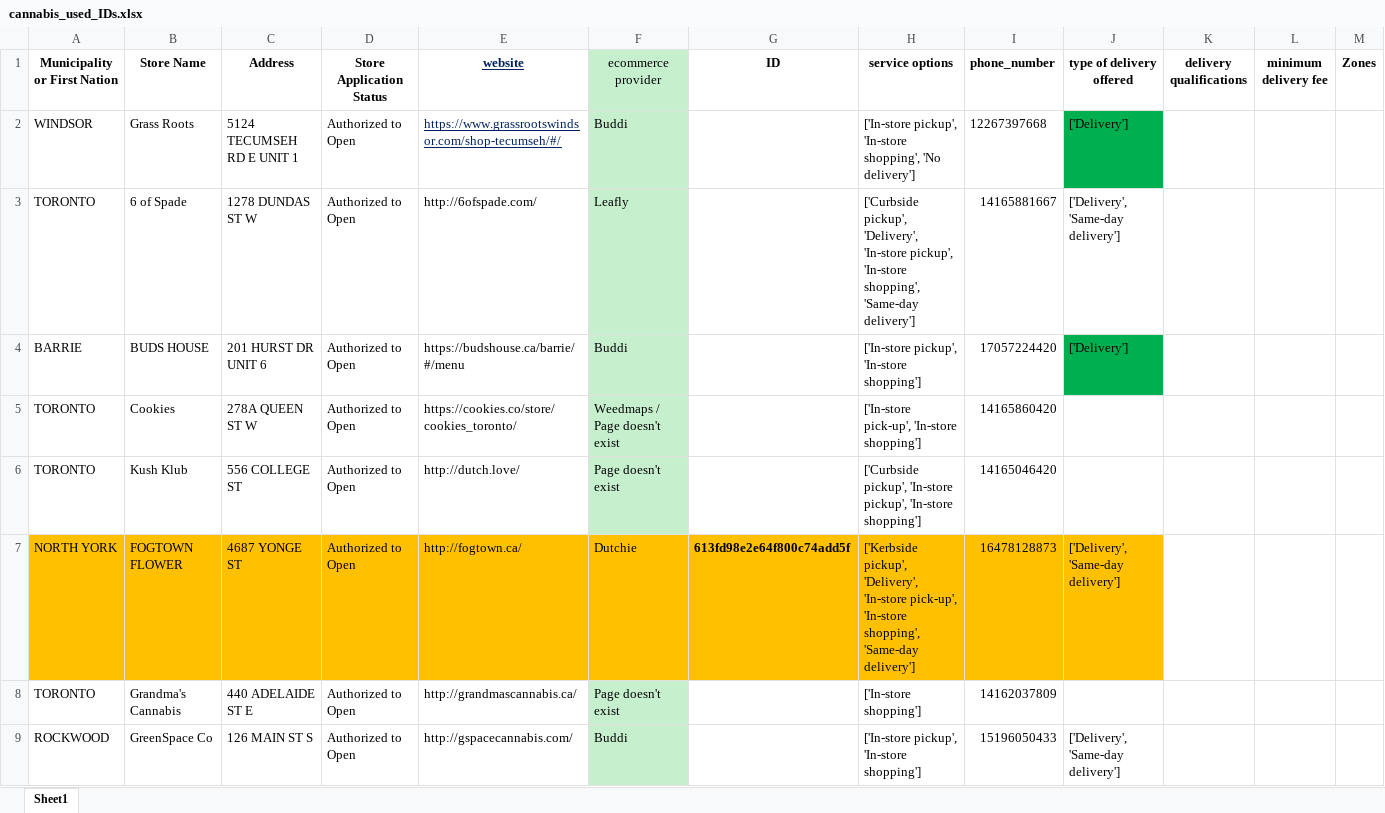
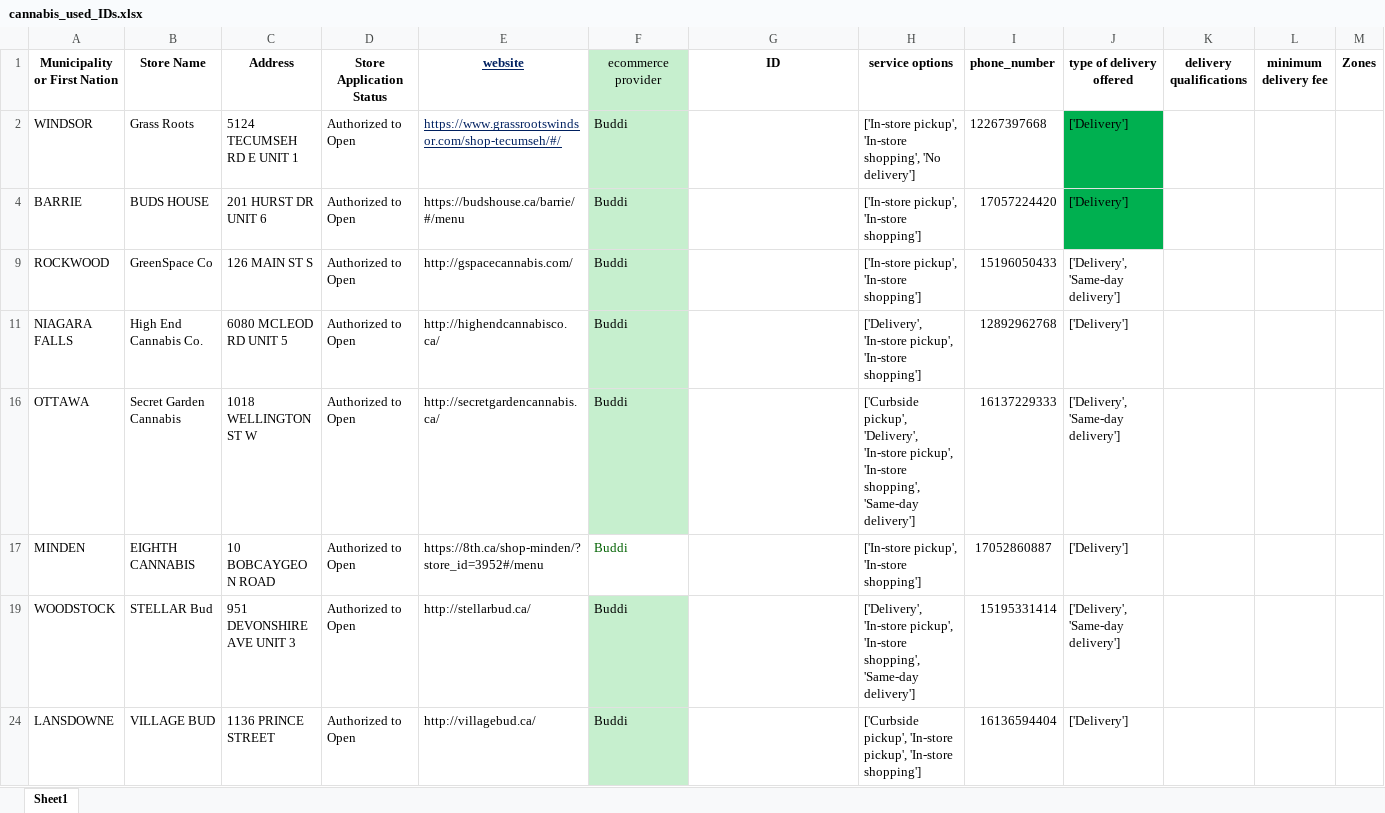
Before and after one commit to lyovaparsyan94/cannabis-shops-scraping, an Excel workbook: platform_scrapper/data/cannabis_used_IDs.xlsx, sheet Sheet1, drawn as a sheet; only a part is shown; the shorter side is filled out with more unchanged rows; values as stored, in another font and other column widths than the file's, no borders; rows hold the shown columns only; the diff covers the shown part only; the diff names each change by its address in the sheet, - before the commit and + after, or states it on an @@ line.

```diff
--- a/platform_scrapper/data/cannabis_used_IDs.xlsx (sheet Sheet1)
+++ b/platform_scrapper/data/cannabis_used_IDs.xlsx (sheet Sheet1)
@@ row 3 hidden: TORONTO | 6 of Spade | 1278 DUNDAS ST W | Authorized to Open | http://6ofspade.com/ | Leafly |  | ['Curbside pickup', 'Delivery', 'In-store pickup', 'In-store shopping', 'Same-day delivery'] | 14165881667 | ['Delivery', 'Same-day delivery'] @@
@@ row 5 hidden: TORONTO | Cookies | 278A QUEEN ST W | Authorized to Open | https://cookies.co/store/cookies_toronto/ | Weedmaps / Page doesn't exist |  | ['In-store pick-up', 'In-store shopping'] | 14165860420 @@
@@ row 6 hidden: TORONTO | Kush Klub | 556 COLLEGE ST | Authorized to Open | http://dutch.love/ | Page doesn't exist |  | ['Curbside pickup', 'In-store pickup', 'In-store shopping'] | 14165046420 @@
@@ row 7 hidden: NORTH YORK | FOGTOWN FLOWER | 4687 YONGE ST | Authorized to Open | http://fogtown.ca/ | Dutchie | 613fd98e2e64f800c74add5f | ['Kerbside pickup', 'Delivery', 'In-store pick-up', 'In-store shopping', 'Same-day delivery'] | 16478128873 | ['Delivery', 'Same-day delivery'] @@
@@ row 8 hidden: TORONTO | Grandma's Cannabis | 440 ADELAIDE ST E | Authorized to Open | http://grandmascannabis.ca/ | Page doesn't exist |  | ['In-store shopping'] | 14162037809 @@
```
Also changed, not shown: 3 removed rows, 71 hidden or unhidden rows, 1 edited cell and cell formats elsewhere in this sheet, platform_scrapper/CANNABIS_RESULTS/found_IDs.xlsx, platform_scrapper/data/fake_cannabis_used_IDs.xlsx, 4 other files.
